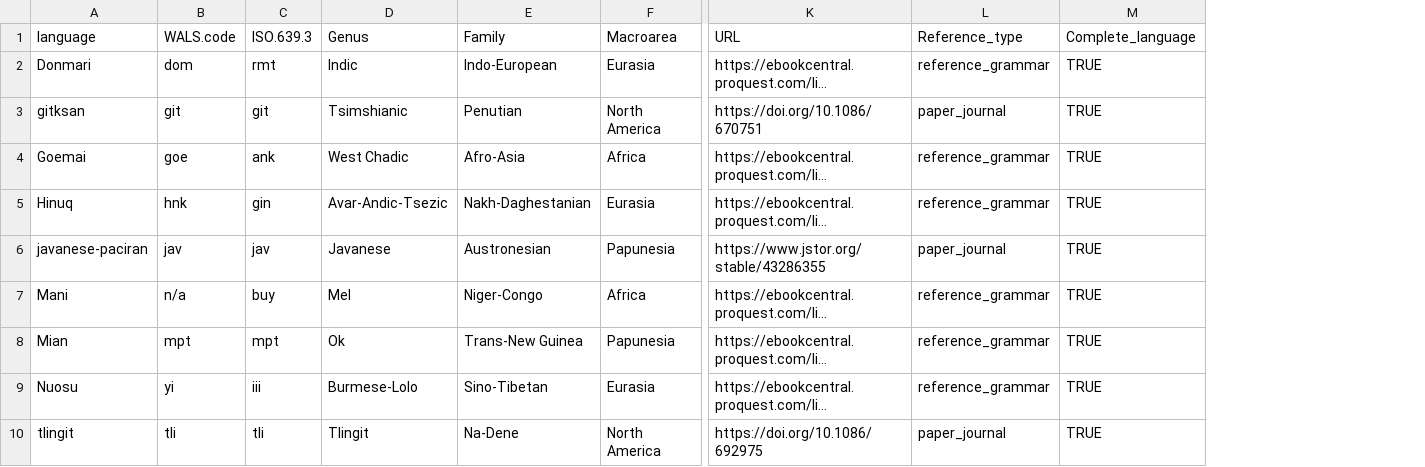
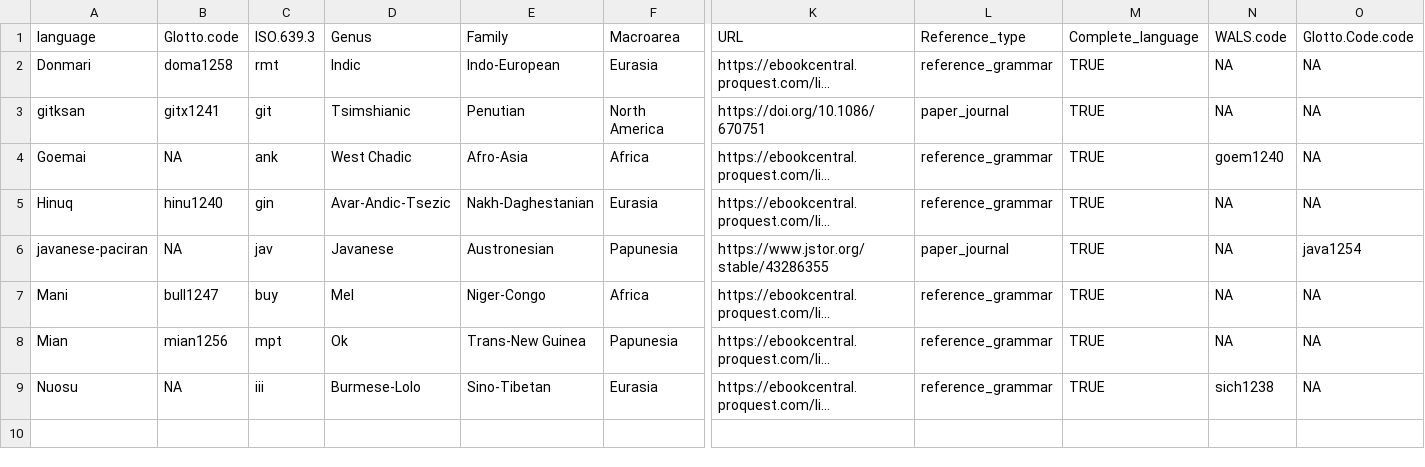
Before and after one commit to CLMBRs/modal-typology, a CSV file: all_metadata.csv, drawn as a sheet; only a part is shown, gaps mark what is left out; long unchanged cells end in …; removed rows and columns are numbered as before the commit, all else as after; rows hold the shown columns only; the diff names each change by its address in the sheet, - before the commit and + after, or states it on an @@ line.

```diff
--- a/all_metadata.csv
+++ b/all_metadata.csv
-column B (WALS.code), rows 2-9: dom | git | goe | hnk | jav | n/a | mpt | yi
+column B (Glotto.code), rows 2-9: doma1258 | gitx1241 | NA | hinu1240 | NA | bull1247 | mian1256 | NA
+column N (WALS.code), rows 2-9: NA | NA | goem1240 | NA | NA | NA | NA | sich1238
+column O (Glotto.Code.code), rows 2-9: NA | NA | NA | NA | java1254 | NA | NA | NA
-row 10: tlingit | tli | tli | Tlingit | Na-Dene | North America | https://doi.org/10.1086/692975 | paper_journal | TRUE
```
Also changed, not shown: all_modals.csv, 11 other files.
